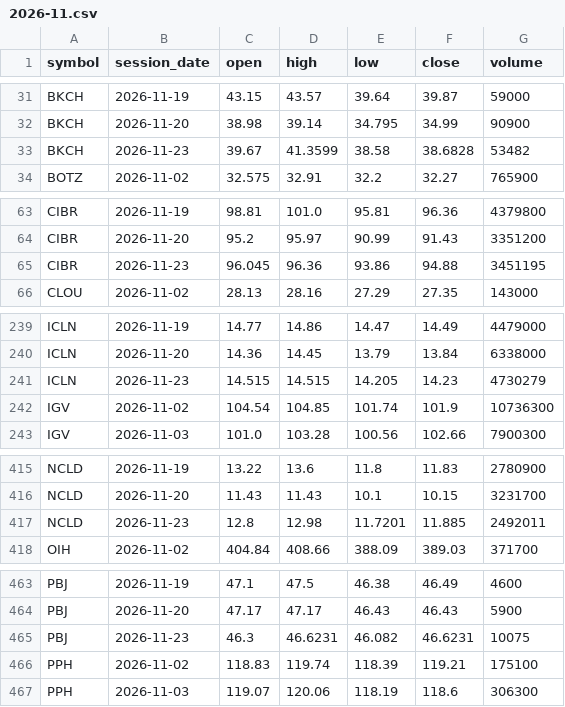
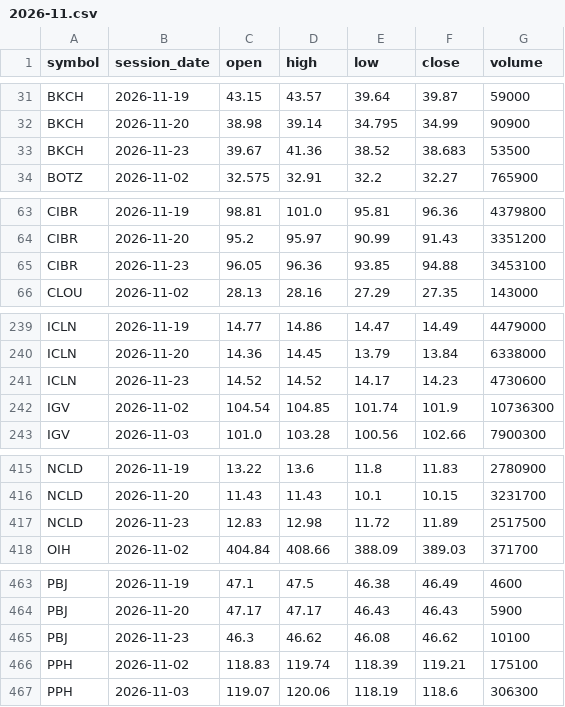
Before and after one commit to TheMrTBO/market-monitor, a CSV file: sectors_daily/2026/2026-11.csv, drawn as a sheet; only a part is shown, gaps mark what is left out; the diff covers the shown part only.

```diff
--- a/sectors_daily/2026/2026-11.csv
+++ b/sectors_daily/2026/2026-11.csv
@@ -32,3 +32,3 @@ BKCH,2026-11-19,43.15,43.57,39.64,39.87,59000
 BKCH,2026-11-20,38.98,39.14,34.795,34.99,90900
-BKCH,2026-11-23,39.67,41.3599,38.58,38.6828,53482
+BKCH,2026-11-23,39.67,41.36,38.52,38.683,53500
 BOTZ,2026-11-02,32.575,32.91,32.2,32.27,765900
@@ -64,3 +64,3 @@ CIBR,2026-11-19,98.81,101.0,95.81,96.36,4379800
 CIBR,2026-11-20,95.2,95.97,90.99,91.43,3351200
-CIBR,2026-11-23,96.045,96.36,93.86,94.88,3451195
+CIBR,2026-11-23,96.05,96.36,93.85,94.88,3453100
 CLOU,2026-11-02,28.13,28.16,27.29,27.35,143000
@@ -240,3 +240,3 @@ ICLN,2026-11-19,14.77,14.86,14.47,14.49,4479000
 ICLN,2026-11-20,14.36,14.45,13.79,13.84,6338000
-ICLN,2026-11-23,14.515,14.515,14.205,14.23,4730279
+ICLN,2026-11-23,14.52,14.52,14.17,14.23,4730600
 IGV,2026-11-02,104.54,104.85,101.74,101.9,10736300
@@ -416,3 +416,3 @@ NCLD,2026-11-19,13.22,13.6,11.8,11.83,2780900
 NCLD,2026-11-20,11.43,11.43,10.1,10.15,3231700
-NCLD,2026-11-23,12.8,12.98,11.7201,11.885,2492011
+NCLD,2026-11-23,12.83,12.98,11.72,11.89,2517500
 OIH,2026-11-02,404.84,408.66,388.09,389.03,371700
@@ -464,3 +464,3 @@ PBJ,2026-11-19,47.1,47.5,46.38,46.49,4600
 PBJ,2026-11-20,47.17,47.17,46.43,46.43,5900
-PBJ,2026-11-23,46.3,46.6231,46.082,46.6231,10075
+PBJ,2026-11-23,46.3,46.62,46.08,46.62,10100
 PPH,2026-11-02,118.83,119.74,118.39,119.21,175100
```
Also changed, not shown: 99 edited cells elsewhere in this file, postmarket_scan/2026/2026-11-23.csv, prices_daily/2026/2026-11.csv, 2 other files.
